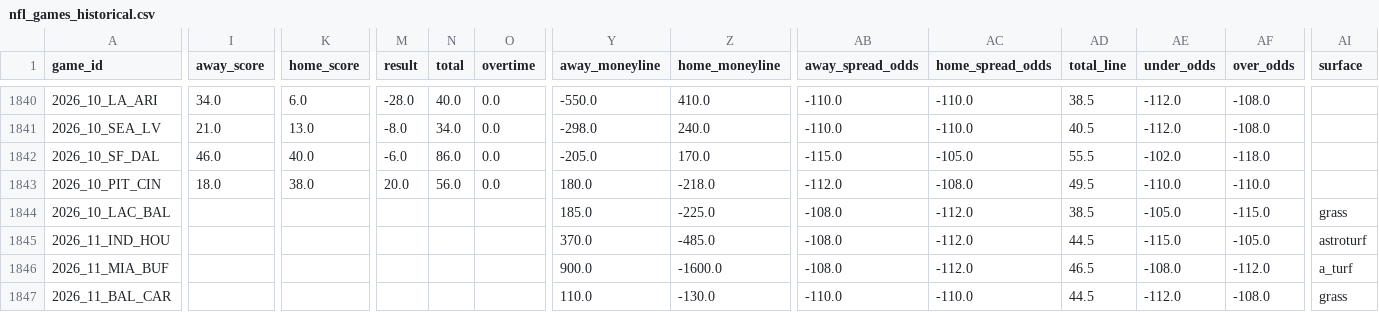
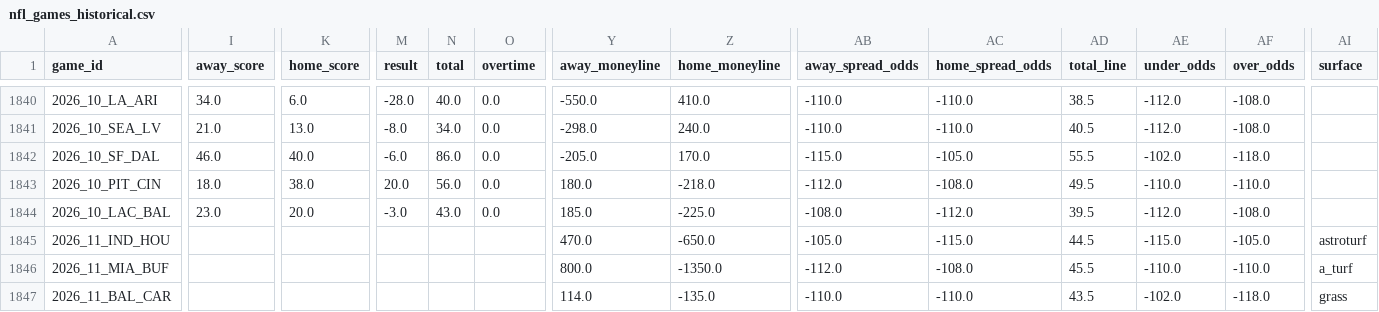
Before and after one commit to bestoddspredictions-web/nfl-predictions, a CSV file: data_files/nfl_games_historical.csv, drawn as a sheet; only a part is shown, gaps mark what is left out; the diff covers the shown part only; the diff names each change by its address in the sheet, - before the commit and + after, or states it on an @@ line.

```diff
--- a/data_files/nfl_games_historical.csv
+++ b/data_files/nfl_games_historical.csv
-I1844 (away_score): (empty)
+I1844 (away_score): 23.0
-K1844 (home_score): (empty)
+K1844 (home_score): 20.0
-M1844 (result): (empty)
+M1844 (result): -3.0
-N1844 (total): (empty)
+N1844 (total): 43.0
-O1844 (overtime): (empty)
+O1844 (overtime): 0.0
-AD1844 (total_line): 38.5
+AD1844 (total_line): 39.5
-AE1844 (under_odds): -105.0
+AE1844 (under_odds): -112.0
-AF1844 (over_odds): -115.0
+AF1844 (over_odds): -108.0
-AI1844 (surface): grass
+AI1844 (surface): (empty)
-Y1845 (away_moneyline): 370.0
+Y1845 (away_moneyline): 470.0
-Z1845 (home_moneyline): -485.0
+Z1845 (home_moneyline): -650.0
-AB1845 (away_spread_odds): -108.0
+AB1845 (away_spread_odds): -105.0
-AC1845 (home_spread_odds): -112.0
+AC1845 (home_spread_odds): -115.0
-Y1846 (away_moneyline): 900.0
+Y1846 (away_moneyline): 800.0
-Z1846 (home_moneyline): -1600.0
+Z1846 (home_moneyline): -1350.0
-AB1846 (away_spread_odds): -108.0
+AB1846 (away_spread_odds): -112.0
-AC1846 (home_spread_odds): -112.0
+AC1846 (home_spread_odds): -108.0
-AD1846 (total_line): 46.5
+AD1846 (total_line): 45.5
-AE1846 (under_odds): -108.0
+AE1846 (under_odds): -110.0
-AF1846 (over_odds): -112.0
+AF1846 (over_odds): -110.0
-Y1847 (away_moneyline): 110.0
+Y1847 (away_moneyline): 114.0
-Z1847 (home_moneyline): -130.0
+Z1847 (home_moneyline): -135.0
-AD1847 (total_line): 44.5
+AD1847 (total_line): 43.5
-AE1847 (under_odds): -112.0
+AE1847 (under_odds): -102.0
-AF1847 (over_odds): -108.0
+AF1847 (over_odds): -118.0
```
Also changed, not shown: 59 edited cells elsewhere in this file, data_files/espn_injuries.csv, data_files/model_feature_importances.csv, 4 other files.
